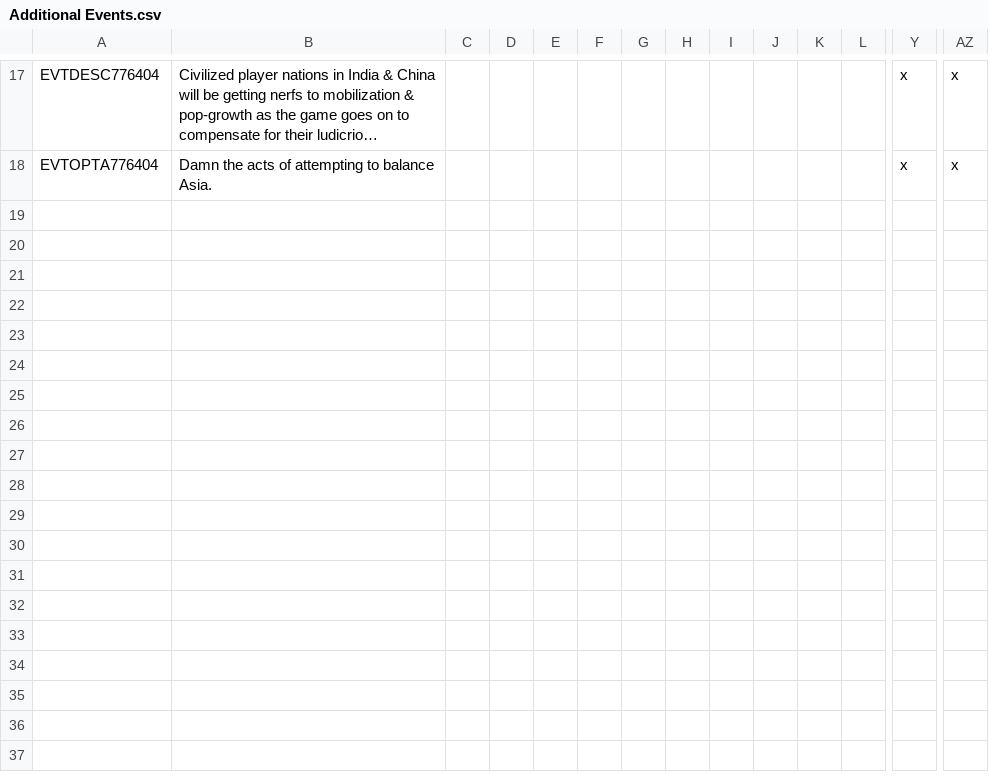
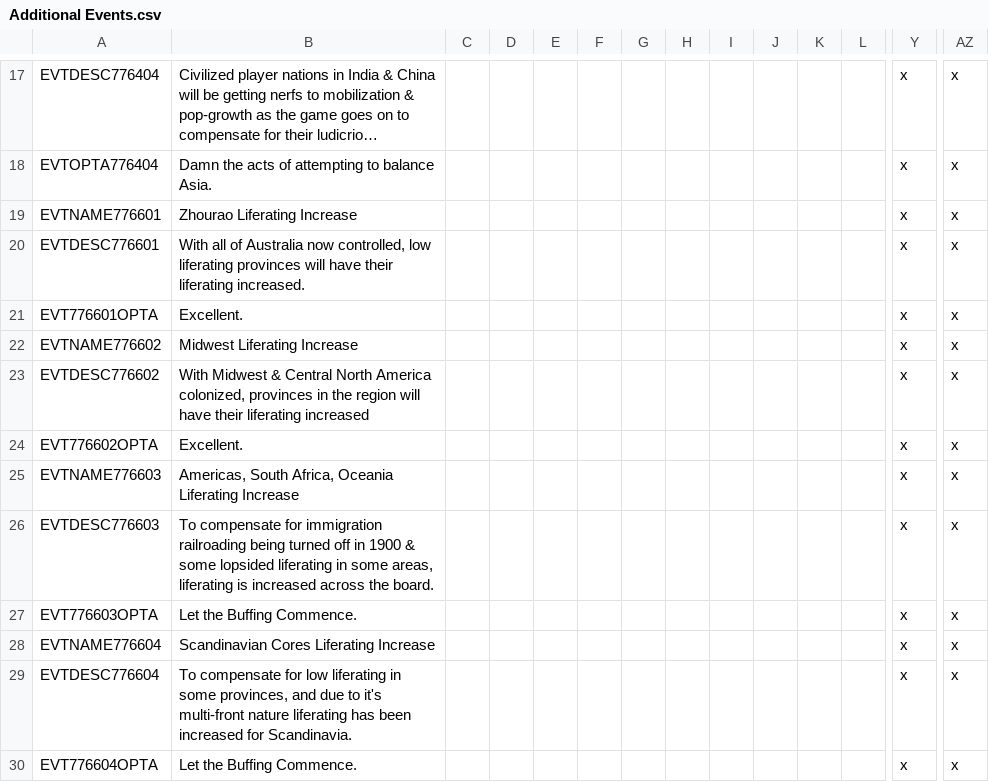
Before and after one commit to GodIofICheese/DoD-MP, a CSV file: Divergences of Darkness Multiplayer/localisation/Additional Events.csv, drawn as a sheet; only a part is shown, gaps mark what is left out; long unchanged cells end in …; rows hold the shown columns only; the diff names each change by its address in the sheet, - before the commit and + after, or states it on an @@ line.

Commit message:
1.0.3.1
-Buffed Oceania, America, South Africa liferating to 37

-Buffed Midwest America Liferating, once it is colonized, liferating is increased to 37

-Buffed Scandinavia Core Provinces liferating to 36

-Fixed Millitary Formation of Iberia to require owning the land

-Made Dissolution of PLC happen Later

-Reworked Millitary Party Policy again

-Increased Minimum Millitary Stockpile Spending to 10%

-Made Revanchism modifiers trigger every 5% instead of just 10%

-Made return to China decision require a player in China, & to only add cores on the coastline

-Doubled population of Dong Guo (California Nation)

-Tripled population of Beornia

-Added some missing Party Social Policies

-Removed Leaders

```diff
--- a/Divergences of Darkness Multiplayer/localisation/Additional Events.csv
+++ b/Divergences of Darkness Multiplayer/localisation/Additional Events.csv
+row 19: EVTNAME776601 | Zhourao Liferating Increase |  |  |  |  |  |  |  |  |  |  | x | x
+row 20: EVTDESC776601 | With all of Australia now controlled, low liferating provinces will have their liferating increased. |  |  |  |  |  |  |  |  |  |  | x | x
+row 21: EVT776601OPTA | Excellent. |  |  |  |  |  |  |  |  |  |  | x | x
+row 22: EVTNAME776602 | Midwest Liferating Increase |  |  |  |  |  |  |  |  |  |  | x | x
+row 23: EVTDESC776602 | With Midwest & Central North America colonized, provinces in the region will have their liferating increased |  |  |  |  |  |  |  |  |  |  | x | x
+row 24: EVT776602OPTA | Excellent. |  |  |  |  |  |  |  |  |  |  | x | x
+row 25: EVTNAME776603 | Americas, South Africa, Oceania Liferating Increase |  |  |  |  |  |  |  |  |  |  | x | x
+row 26: EVTDESC776603 | To compensate for immigration railroading being turned off in 1900 & some lopsided liferating in some areas, liferating is increased across the board. |  |  |  |  |  |  |  |  |  |  | x | x
+row 27: EVT776603OPTA | Let the Buffing Commence. |  |  |  |  |  |  |  |  |  |  | x | x
+row 28: EVTNAME776604 | Scandinavian Cores Liferating Increase |  |  |  |  |  |  |  |  |  |  | x | x
+row 29: EVTDESC776604 | To compensate for low liferating in some provinces, and due to it's multi-front nature liferating has been increased for Scandinavia. |  |  |  |  |  |  |  |  |  |  | x | x
+row 30: EVT776604OPTA | Let the Buffing Commence. |  |  |  |  |  |  |  |  |  |  | x | x
```
Also changed, not shown: Divergences of Darkness Multiplayer/localisation/00_HPM_decisions.csv, Divergences of Darkness Multiplayer/localisation/Icen PUIR Import.csv, 23 other files.
